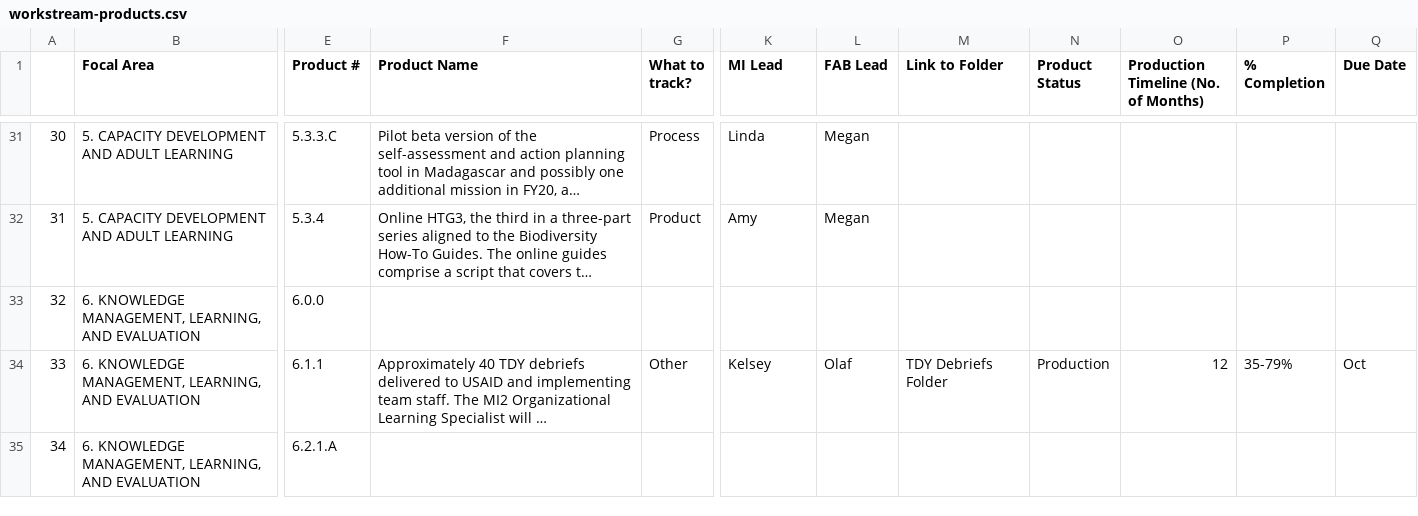
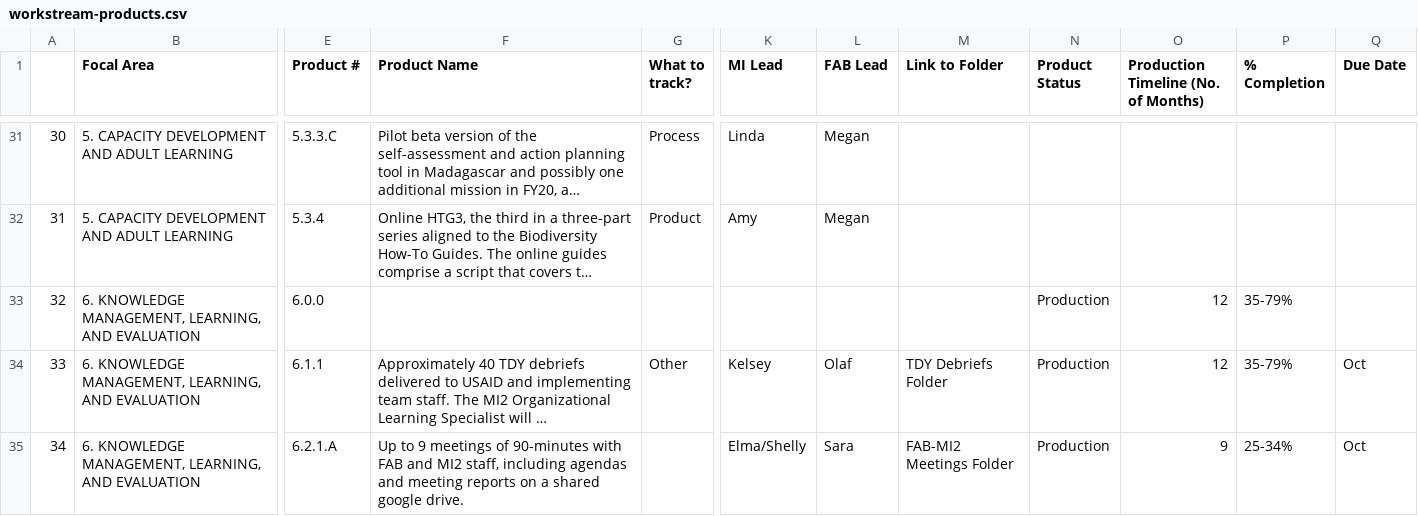
Before and after one commit to eanderson-ei/mi2-dashboard, a CSV file: data/processed/workstream-products.csv, drawn as a sheet; only a part is shown, gaps mark what is left out; long unchanged cells end in …; the diff covers the shown part only; the diff names each change by its address in the sheet, - before the commit and + after, or states it on an @@ line.

```diff
--- a/data/processed/workstream-products.csv
+++ b/data/processed/workstream-products.csv
-N33 (Product Status): (empty)
+N33 (Product Status): Production
-O33: (empty)
+O33: 12
-P33 (% Completion): (empty)
+P33 (% Completion): 35-79%
-F35 (Product Name): (empty)
+F35 (Product Name): Up to 9 meetings of 90-minutes with FAB and MI2 staff, including agendas and meeting reports on a shared google drive.
-K35 (MI Lead): (empty)
+K35 (MI Lead): Elma/Shelly
-L35 (FAB Lead): (empty)
+L35 (FAB Lead): Sara
-M35 (Link to Folder): (empty)
+M35 (Link to Folder): FAB-MI2 Meetings Folder
-N35 (Product Status): (empty)
+N35 (Product Status): Production
-O35: (empty)
+O35: 9
-P35 (% Completion): (empty)
+P35 (% Completion): 25-34%
-Q35 (Due Date): (empty)
+Q35 (Due Date): Oct
```
Also changed, not shown: 91 edited cells elsewhere in this file, data/processed/buy-in-products.csv, data/processed/buy-in.csv, 20 other files.
